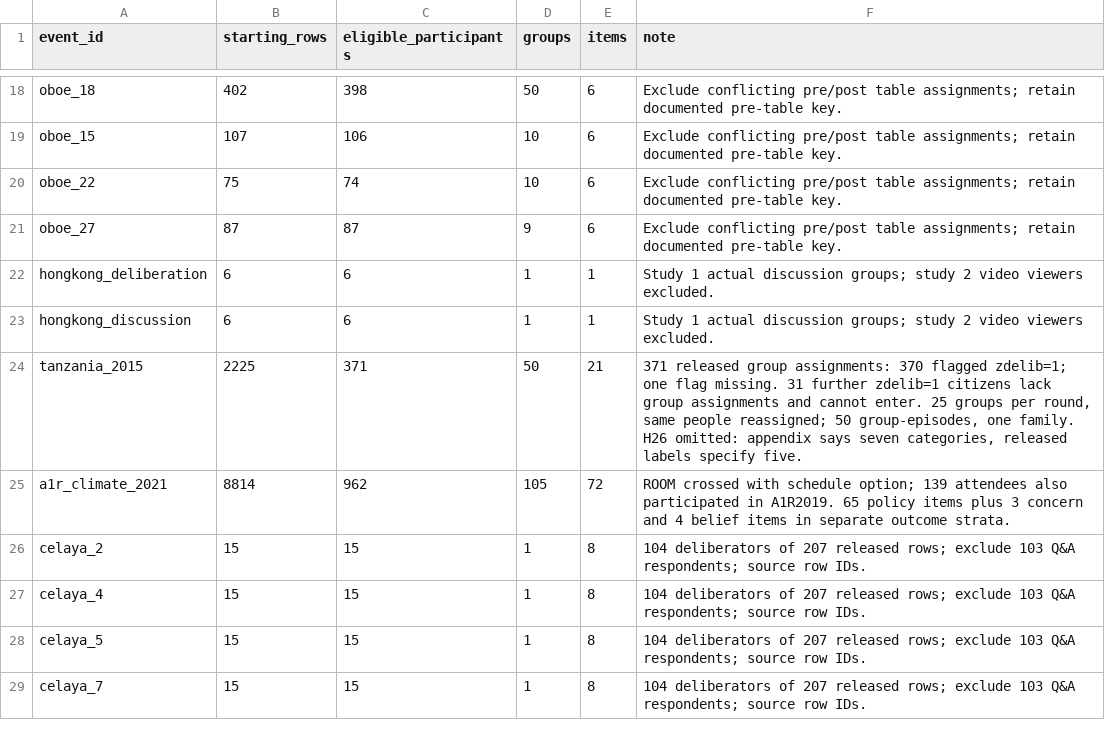
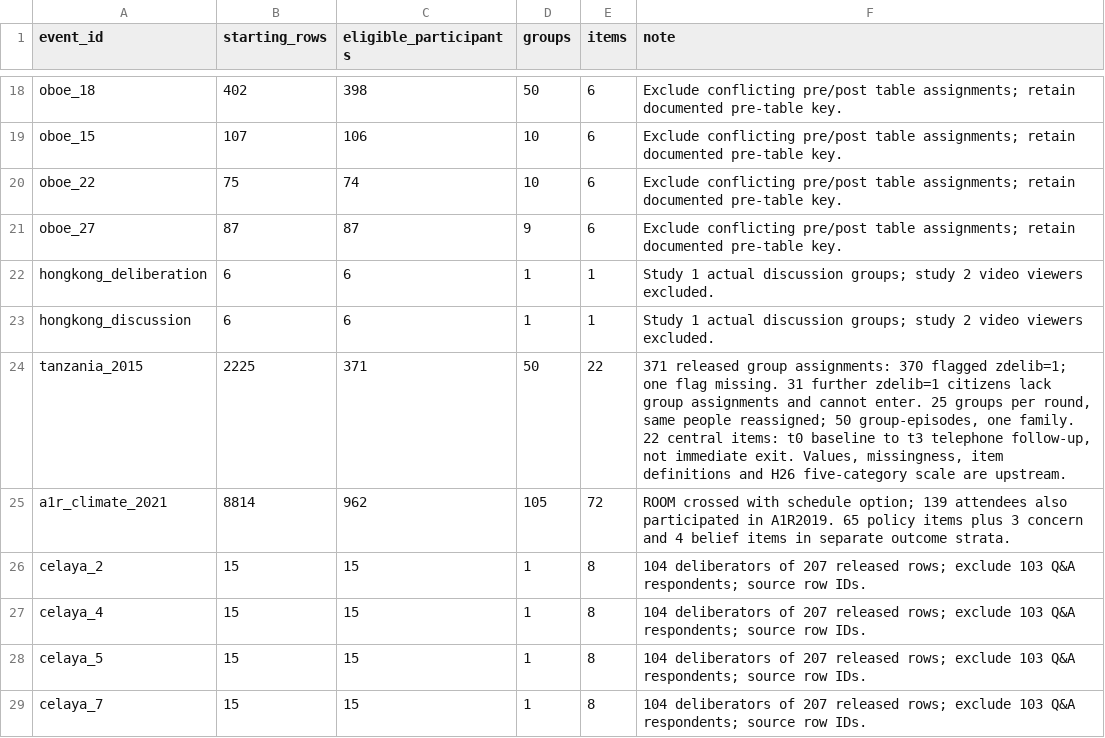
Before and after one commit to soodoku/dp-distortions, a CSV file: oos_replication/tabs/sample_flow.csv, drawn as a sheet; only a part is shown, gaps mark what is left out.

```diff
--- a/oos_replication/tabs/sample_flow.csv
+++ b/oos_replication/tabs/sample_flow.csv
@@ -23,3 +23,3 @@ hongkong_deliberation,6,6,1,1,Study 1 actual discussion groups; study 2 video vi
 hongkong_discussion,6,6,1,1,Study 1 actual discussion groups; study 2 video viewers excluded.
-tanzania_2015,2225,371,50,21,"371 released group assignments: 370 flagged zdelib=1; one flag missing. 31 further zdelib=1 citizens lack group assignments and cannot enter. 25 groups per round, same people reassigned; 50 group-episodes, one family. H26 omitted: appendix says seven categories, released labels specify five."
+tanzania_2015,2225,371,50,22,"371 released group assignments: 370 flagged zdelib=1; one flag missing. 31 further zdelib=1 citizens lack group assignments and cannot enter. 25 groups per round, same people reassigned; 50 group-episodes, one family. 22 central items: t0 baseline to t3 telephone follow-up, not immediate exit. Values, missingness, item definitions and H26 five-category scale are upstream."
 a1r_climate_2021,8814,962,105,72,ROOM crossed with schedule option; 139 attendees also participated in A1R2019. 65 policy items plus 3 concern and 4 belief items in separate outcome strata.
```
Also changed, not shown: oos_replication/events.csv, oos_replication/files.csv, 47 other files.
